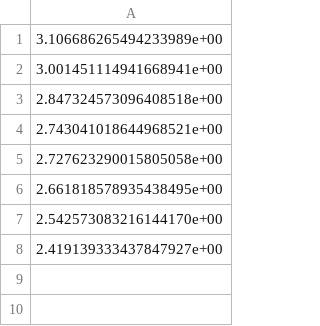
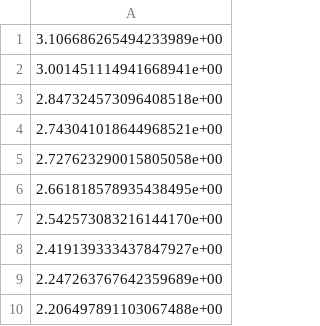
Before and after one commit to Kasawakoku/Bruce-Qiu-APS360-Project, a CSV file: training/checkpoints_variant_baseline/model_Baseline_Variant_Scratch_bs16_lr0.001_epochfinal_train_loss.csv, drawn as a sheet.

Commit message:
10th epoch of baselline

```diff
--- a/training/checkpoints_variant_baseline/model_Baseline_Variant_Scratch_bs16_lr0.001_epochfinal_train_loss.csv
+++ b/training/checkpoints_variant_baseline/model_Baseline_Variant_Scratch_bs16_lr0.001_epochfinal_train_loss.csv
@@ -8 +8,3 @@
 2.419139333437847927e+00
+2.247263767642359689e+00
+2.206497891103067488e+00
```
Also changed, not shown: training/checkpoints_variant_baseline/model_Baseline_Variant_Scratch_bs16_lr0.001_epochfinal_train_var_f1.csv, training/checkpoints_variant_baseline/model_Baseline_Variant_Scratch_bs16_lr0.001_epochfinal_val_loss.csv, 2 other files.
